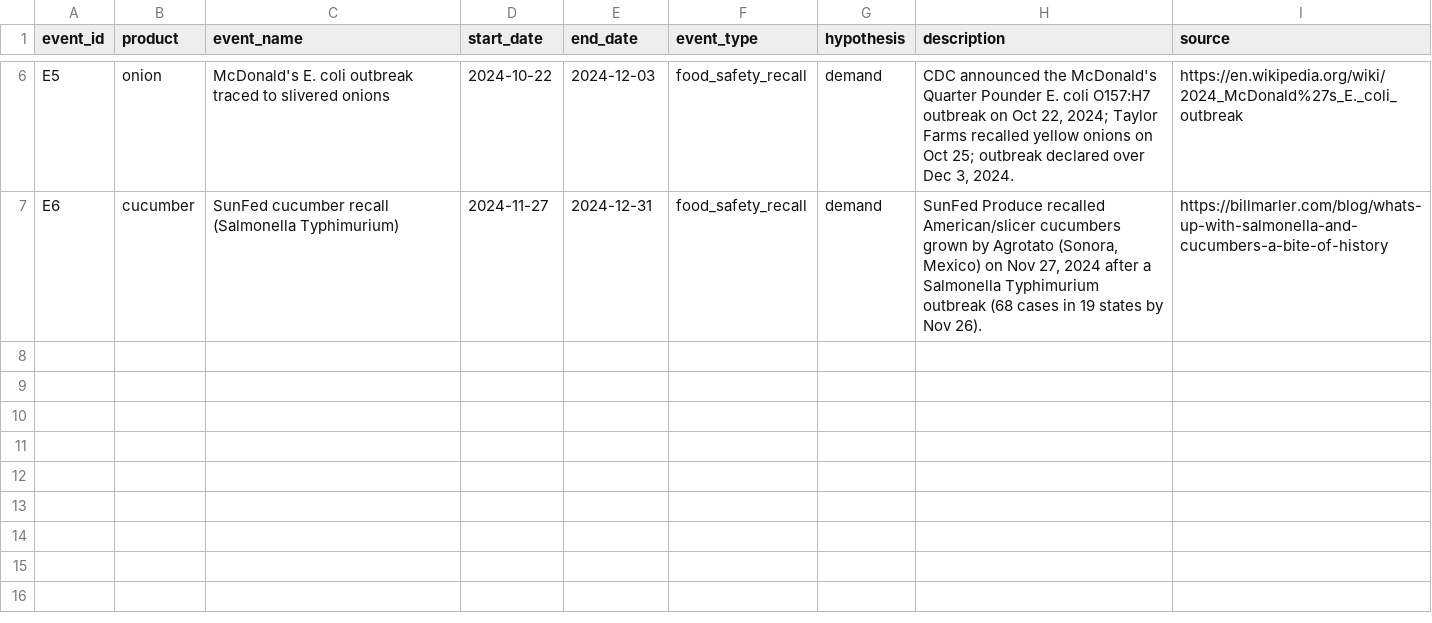
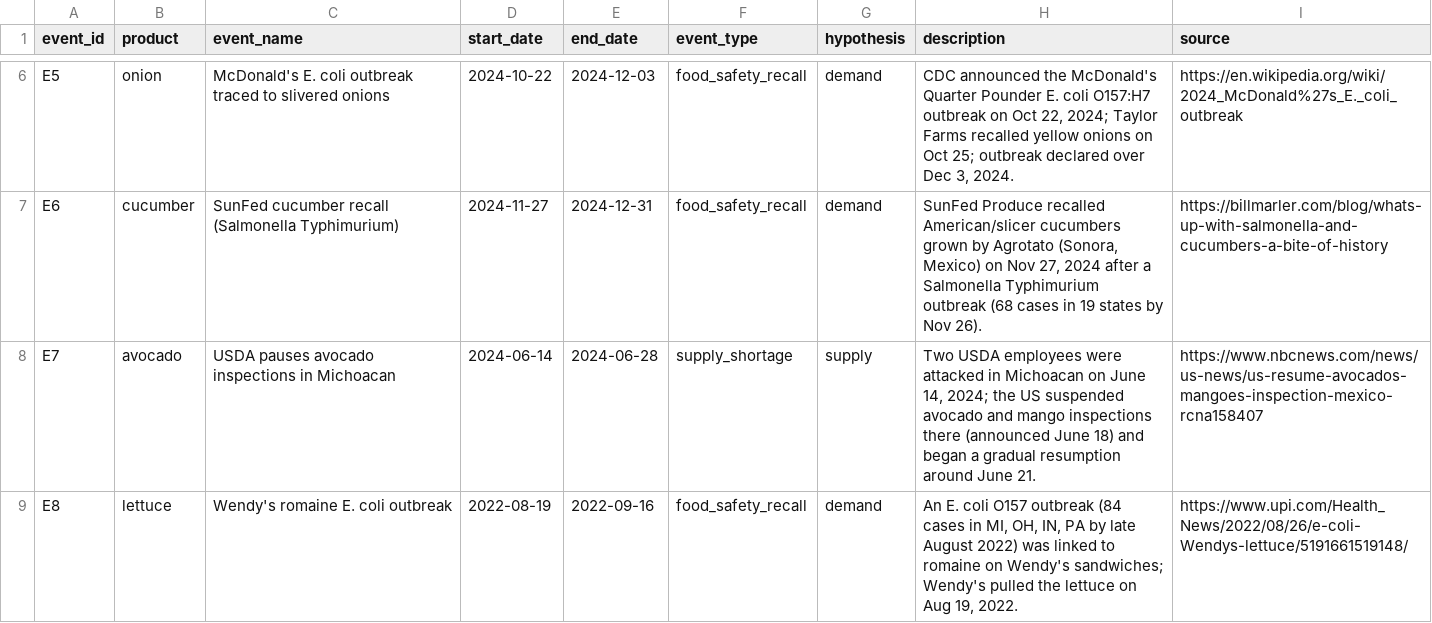
Before and after one commit to joy91269/CultivateIQYummy, a CSV file: config/events_reference.csv, drawn as a sheet; only a part is shown, gaps mark what is left out; the diff names each change by its address in the sheet, - before the commit and + after, or states it on an @@ line.

```diff
--- a/config/events_reference.csv
+++ b/config/events_reference.csv
+row 8: E7 | avocado | USDA pauses avocado inspections in Michoacan | 2024-06-14 | 2024-06-28 | supply_shortage | supply | Two USDA employees were attacked in Michoacan on June 14, 2024; the US suspended avocado and mango inspections there (announced June 18) and began a gradual resumption around June 21. | https://www.nbcnews.com/news/us-news/us-resume-avocados-mangoes-inspection-mexico-rcna158407
+row 9: E8 | lettuce | Wendy's romaine E. coli outbreak | 2022-08-19 | 2022-09-16 | food_safety_recall | demand | An E. coli O157 outbreak (84 cases in MI, OH, IN, PA by late August 2022) was linked to romaine on Wendy's sandwiches; Wendy's pulled the lettuce on Aug 19, 2022. | https://www.upi.com/Health_News/2022/08/26/e-coli-Wendys-lettuce/5191661519148/
```
Also changed, not shown: 27 other files.
